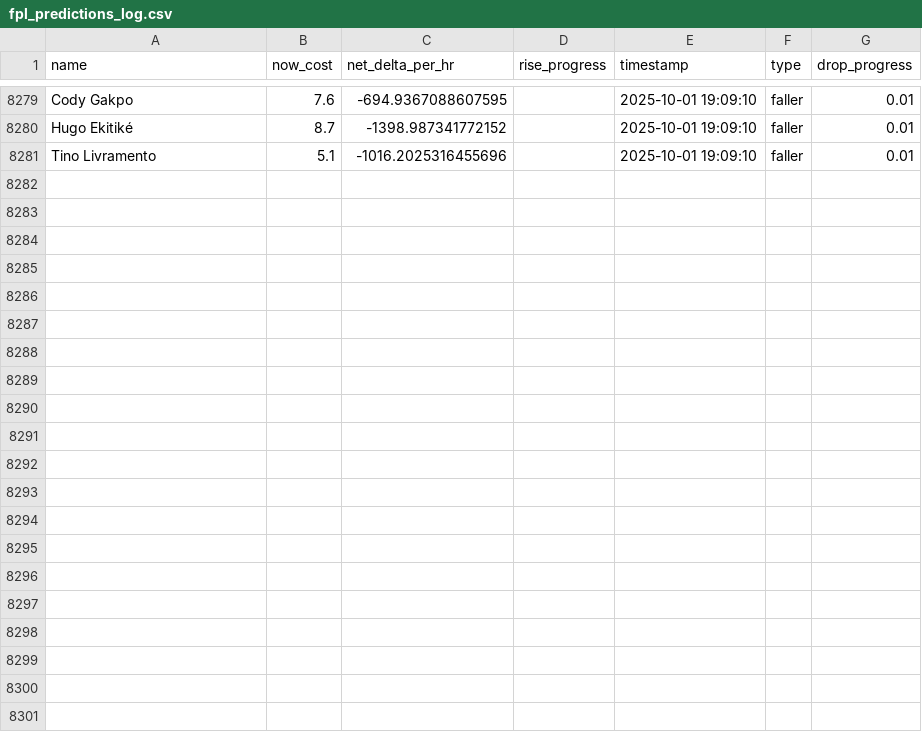
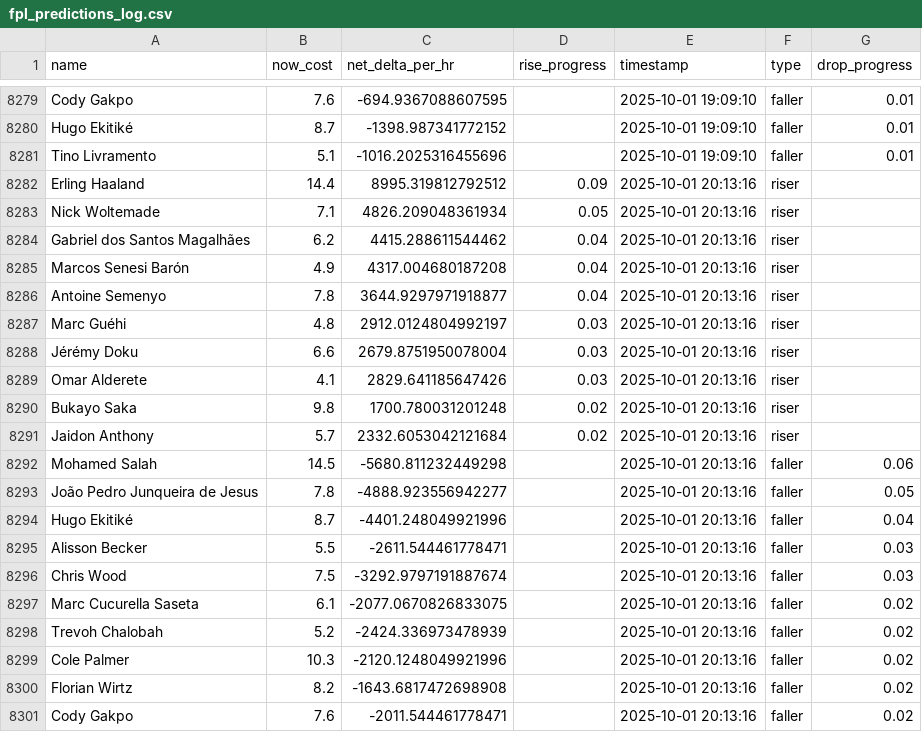
Before and after one commit to muhtasim-maleque/fpl-price-changes, a CSV file: fpl_predictions_log.csv, drawn as a sheet; only a part is shown, gaps mark what is left out; the diff names each change by its address in the sheet, - before the commit and + after, or states it on an @@ line.

```diff
--- a/fpl_predictions_log.csv
+++ b/fpl_predictions_log.csv
+row 8282: Erling Haaland | 14.4 | 8995.319812792512 | 0.09 | 2025-10-01 20:13:16 | riser
+row 8283: Nick Woltemade | 7.1 | 4826.209048361934 | 0.05 | 2025-10-01 20:13:16 | riser
+row 8284: Gabriel dos Santos Magalhães | 6.2 | 4415.288611544462 | 0.04 | 2025-10-01 20:13:16 | riser
+row 8285: Marcos Senesi Barón | 4.9 | 4317.004680187208 | 0.04 | 2025-10-01 20:13:16 | riser
+row 8286: Antoine Semenyo | 7.8 | 3644.9297971918877 | 0.04 | 2025-10-01 20:13:16 | riser
+row 8287: Marc Guéhi | 4.8 | 2912.0124804992197 | 0.03 | 2025-10-01 20:13:16 | riser
+row 8288: Jérémy Doku | 6.6 | 2679.8751950078004 | 0.03 | 2025-10-01 20:13:16 | riser
+row 8289: Omar Alderete | 4.1 | 2829.641185647426 | 0.03 | 2025-10-01 20:13:16 | riser
+row 8290: Bukayo Saka | 9.8 | 1700.780031201248 | 0.02 | 2025-10-01 20:13:16 | riser
+row 8291: Jaidon Anthony | 5.7 | 2332.6053042121684 | 0.02 | 2025-10-01 20:13:16 | riser
+row 8292: Mohamed Salah | 14.5 | -5680.811232449298 |  | 2025-10-01 20:13:16 | faller | 0.06
+row 8293: João Pedro Junqueira de Jesus | 7.8 | -4888.923556942277 |  | 2025-10-01 20:13:16 | faller | 0.05
+row 8294: Hugo Ekitiké | 8.7 | -4401.248049921996 |  | 2025-10-01 20:13:16 | faller | 0.04
+row 8295: Alisson Becker | 5.5 | -2611.544461778471 |  | 2025-10-01 20:13:16 | faller | 0.03
+row 8296: Chris Wood | 7.5 | -3292.9797191887674 |  | 2025-10-01 20:13:16 | faller | 0.03
+row 8297: Marc Cucurella Saseta | 6.1 | -2077.0670826833075 |  | 2025-10-01 20:13:16 | faller | 0.02
+row 8298: Trevoh Chalobah | 5.2 | -2424.336973478939 |  | 2025-10-01 20:13:16 | faller | 0.02
+row 8299: Cole Palmer | 10.3 | -2120.1248049921996 |  | 2025-10-01 20:13:16 | faller | 0.02
+row 8300: Florian Wirtz | 8.2 | -1643.6817472698908 |  | 2025-10-01 20:13:16 | faller | 0.02
+row 8301: Cody Gakpo | 7.6 | -2011.544461778471 |  | 2025-10-01 20:13:16 | faller | 0.02
```
Also changed, not shown: fpl_summary.csv.
